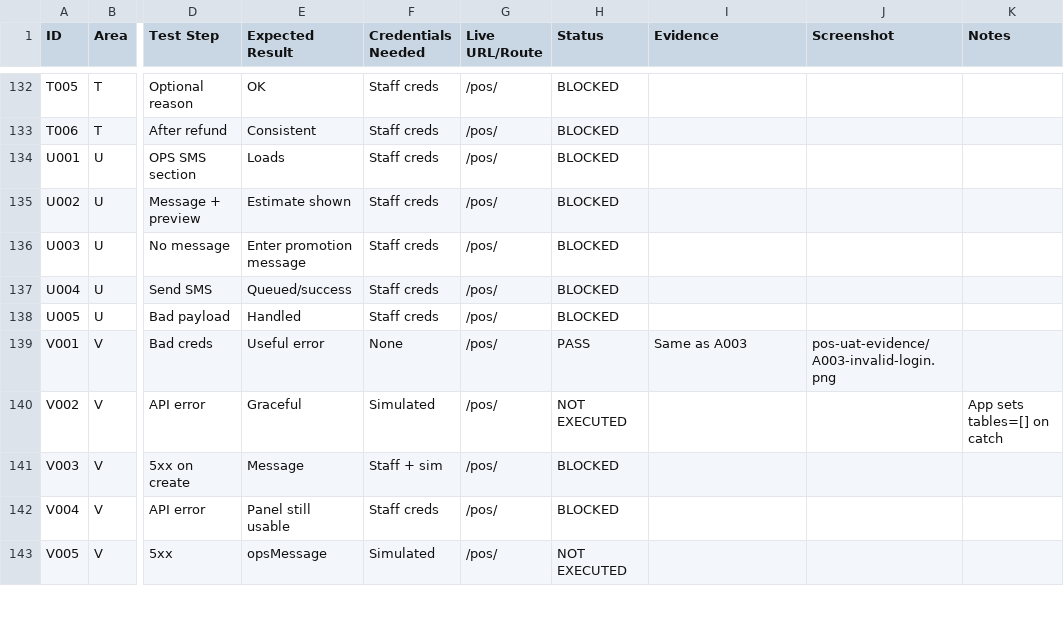
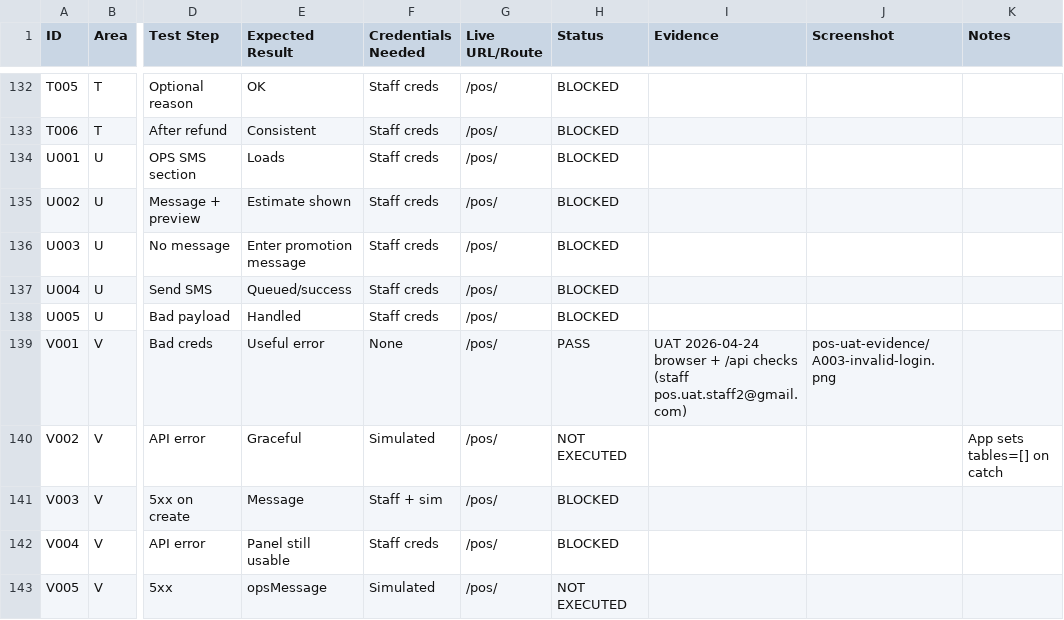
Before and after one commit to ampilarey/Bakeandgrill, a CSV file: pos_uat_test_matrix.csv, drawn as a sheet; only a part is shown, gaps mark what is left out; the diff covers the shown part only; the diff names each change by its address in the sheet, - before the commit and + after, or states it on an @@ line.

```diff
--- a/pos_uat_test_matrix.csv
+++ b/pos_uat_test_matrix.csv
-I139 (Evidence): Same as A003
+I139 (Evidence): UAT 2026-04-24 browser + /api checks (staff pos.uat.staff2@gmail.com)
```
Also changed, not shown: 76 edited cells elsewhere in this file, 5 other files.
